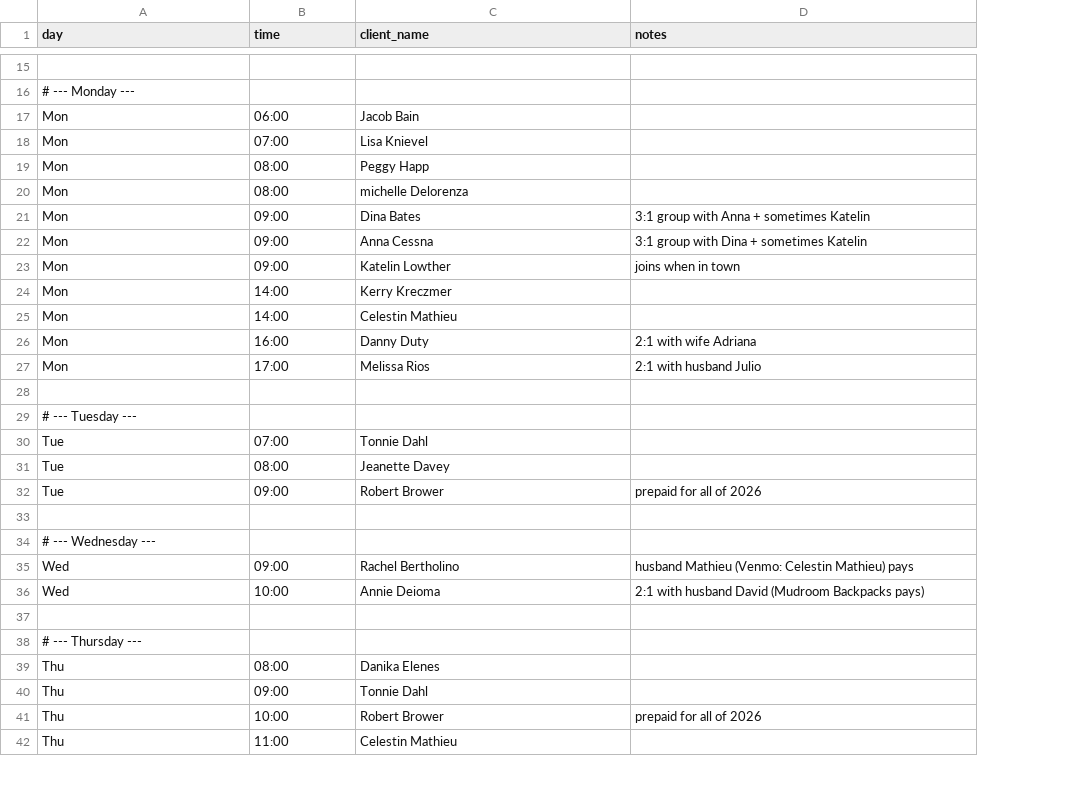
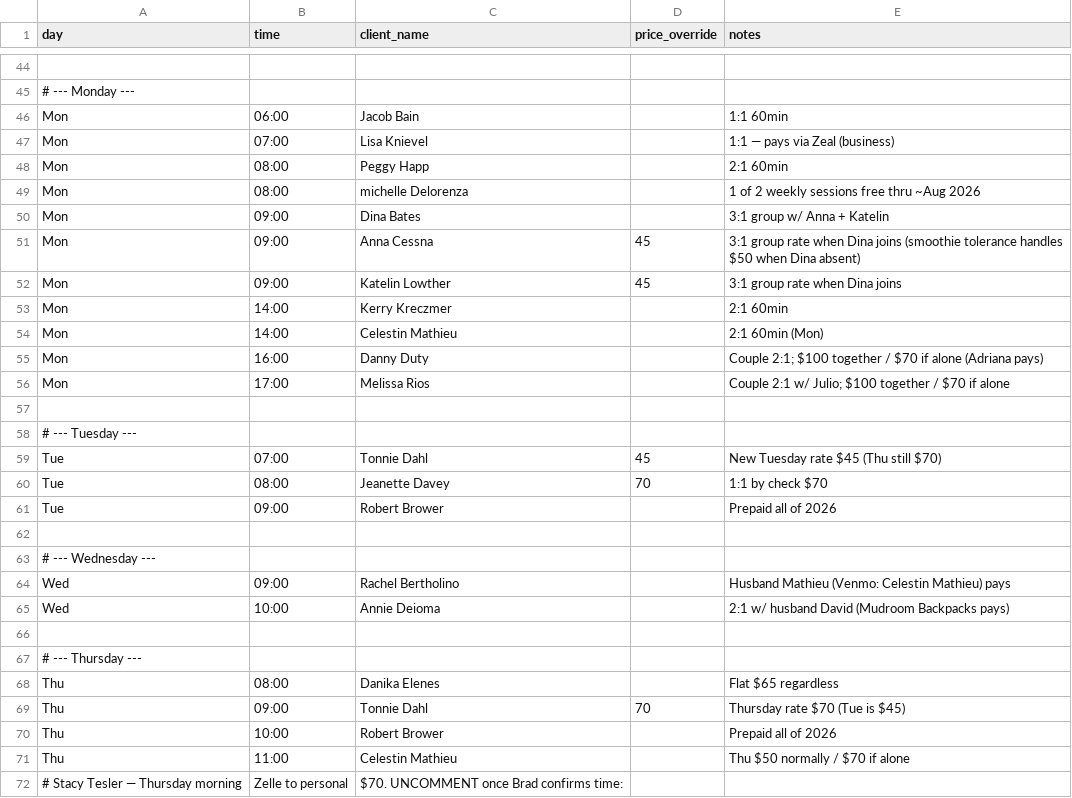
Before and after one commit to bradyeager/yeagers-gym, a CSV file: billing/schedule.csv, drawn as a sheet; only a part is shown, gaps mark what is left out; addresses are those after the commit; the diff covers the shown part only; the diff names each change by its address in the sheet, - before the commit and + after, or states it on an @@ line.

```diff
--- a/billing/schedule.csv
+++ b/billing/schedule.csv
+column D (price_override), rows 51-69: 45 | 45 |  |  |  |  |  |  | 45 | 70 |  |  |  |  |  |  |  |  | 70
-E46 (notes): (empty)
+E46 (notes): 1:1 60min
-E47 (notes): (empty)
+E47 (notes): 1:1 — pays via Zeal (business)
-E48 (notes): (empty)
+E48 (notes): 2:1 60min
-E49 (notes): (empty)
+E49 (notes): 1 of 2 weekly sessions free thru ~Aug 2026
-E50 (notes): 3:1 group with Anna + sometimes Katelin
+E50 (notes): 3:1 group w/ Anna + Katelin
-E51 (notes): 3:1 group with Dina + sometimes Katelin
+E51 (notes): 3:1 group rate when Dina joins (smoothie tolerance handles $50 when Dina absent)
-E52 (notes): joins when in town
+E52 (notes): 3:1 group rate when Dina joins
-E53 (notes): (empty)
+E53 (notes): 2:1 60min
-E54 (notes): (empty)
+E54 (notes): 2:1 60min (Mon)
-E55 (notes): 2:1 with wife Adriana
+E55 (notes): Couple 2:1; $100 together / $70 if alone (Adriana pays)
-E56 (notes): 2:1 with husband Julio
+E56 (notes): Couple 2:1 w/ Julio; $100 together / $70 if alone
-E59 (notes): (empty)
+E59 (notes): New Tuesday rate $45 (Thu still $70)
-E60 (notes): (empty)
+E60 (notes): 1:1 by check $70
-E61 (notes): prepaid for all of 2026
+E61 (notes): Prepaid all of 2026
-E64 (notes): husband Mathieu (Venmo:…
+E64 (notes): Husband Mathieu (Venmo:…
-E65 (notes): 2:1 with husband David…
+E65 (notes): 2:1 w/ husband David…
-E68 (notes): (empty)
+E68 (notes): Flat $65 regardless
-E69 (notes): (empty)
+E69 (notes): Thursday rate $70 (Tue is $45)
-E70 (notes): prepaid for all of 2026
+E70 (notes): Prepaid all of 2026
-E71 (notes): (empty)
+E71 (notes): Thu $50 normally / $70 if alone
+row 72: # Stacy Tesler — Thursday morning | Zelle to personal | $70. UNCOMMENT once Brad confirms time:
```
Also changed, not shown: 35 added rows, 3 removed rows and 14 edited cells elsewhere in this file, 4 other files.
